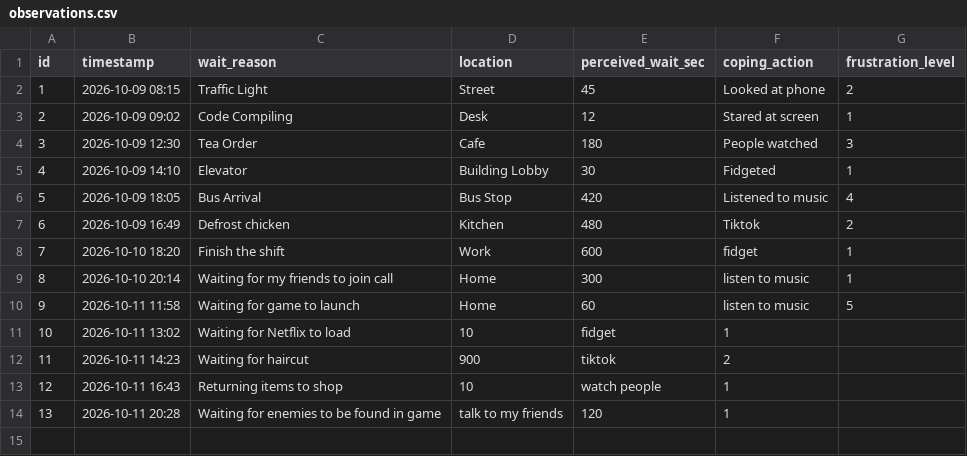
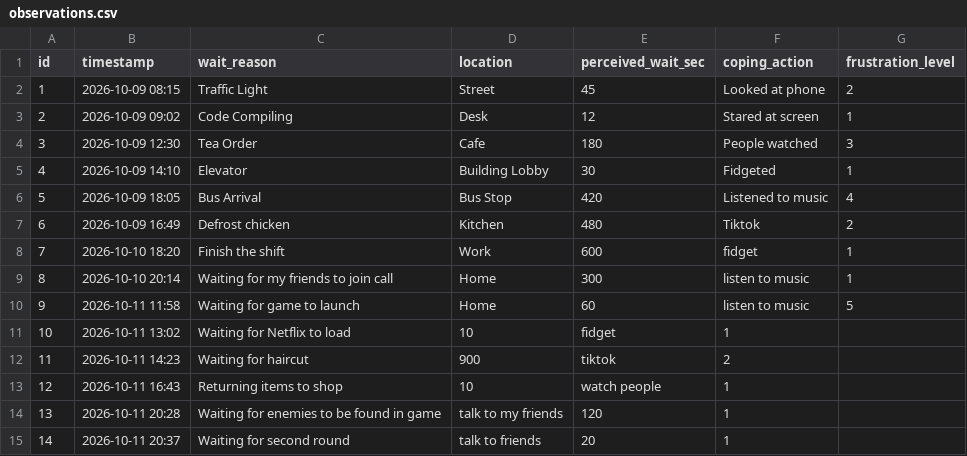
Before and after one commit to ITADOR125/DearData100, a CSV file: data/observations.csv, drawn as a sheet.

Commit message:
Update observations.csv

```diff
--- a/data/observations.csv
+++ b/data/observations.csv
@@ -14 +14,2 @@ id,timestamp,wait_reason,location,perceived_wait_sec,coping_action,frustration_l
 13,2026-10-11 20:28,Waiting for enemies to be found in game,talk to my friends,120,1
+14,2026-10-11 20:37,Waiting for second round,talk to friends,20,1
```
